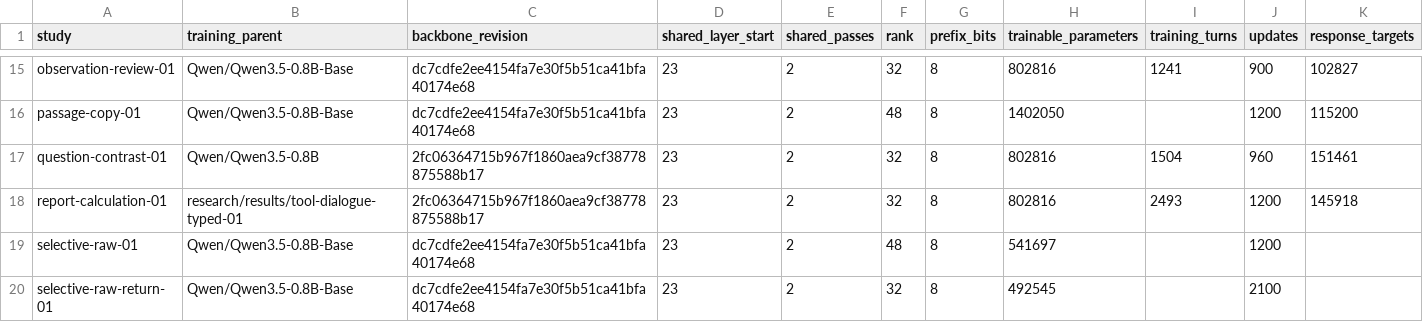
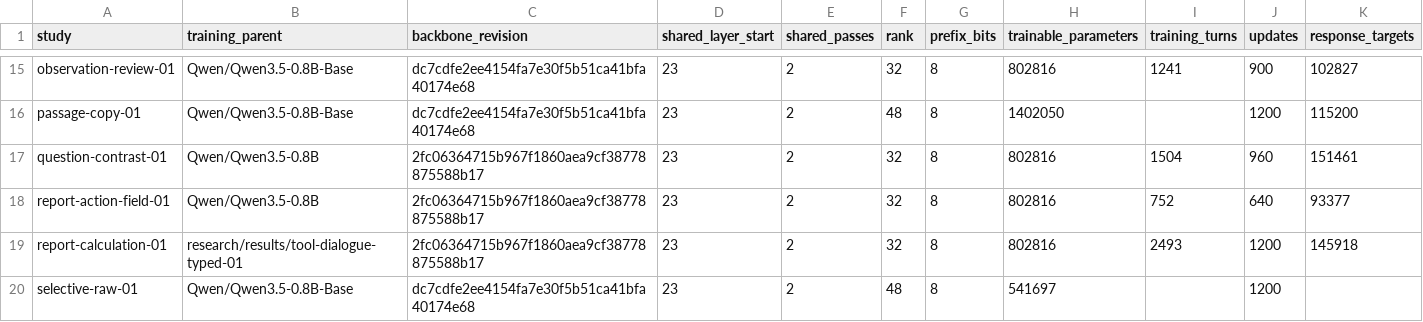
Before and after one commit to lukifer23/LoopQwen-MLX, a CSV file: paper/model-lineage.csv, drawn as a sheet; only a part is shown, gaps mark what is left out; the shorter side is filled out with more unchanged rows; rows hold the shown columns only; the diff names each change by its address in the sheet, - before the commit and + after, or states it on an @@ line.

```diff
--- a/paper/model-lineage.csv
+++ b/paper/model-lineage.csv
+row 18: report-action-field-01 | Qwen/Qwen3.5-0.8B | 2fc06364715b967f1860aea9cf38778875588b17 | 23 | 2 | 32 | 8 | 802816 | 752 | 640 | 93377
```
Also changed, not shown: paper/native-compute.csv, paper/study-index.csv, 13 other files.
